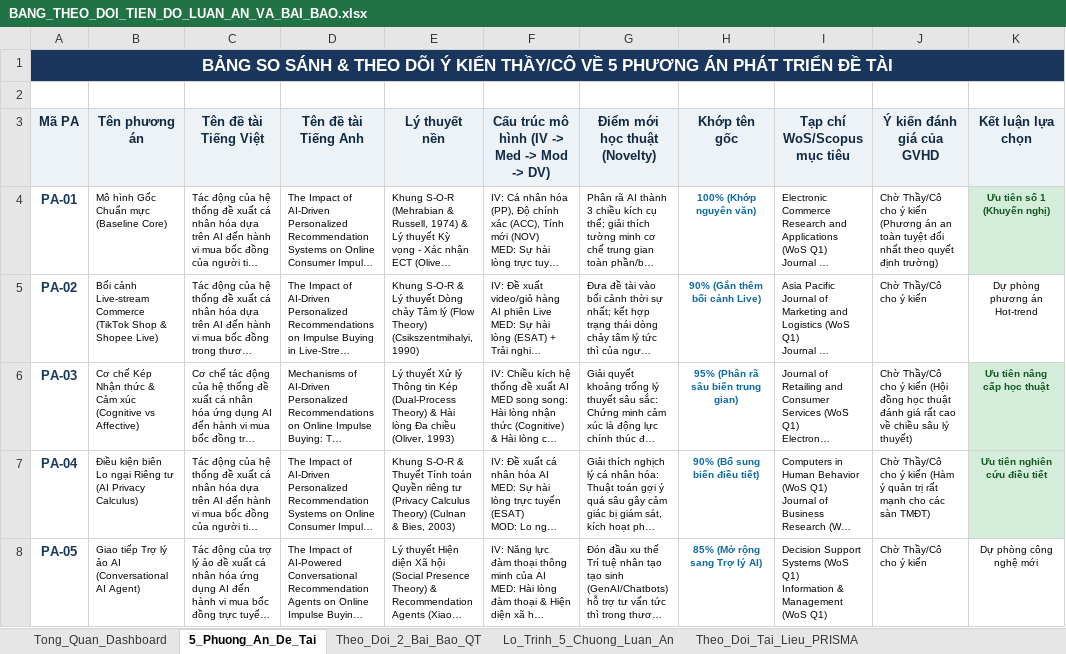
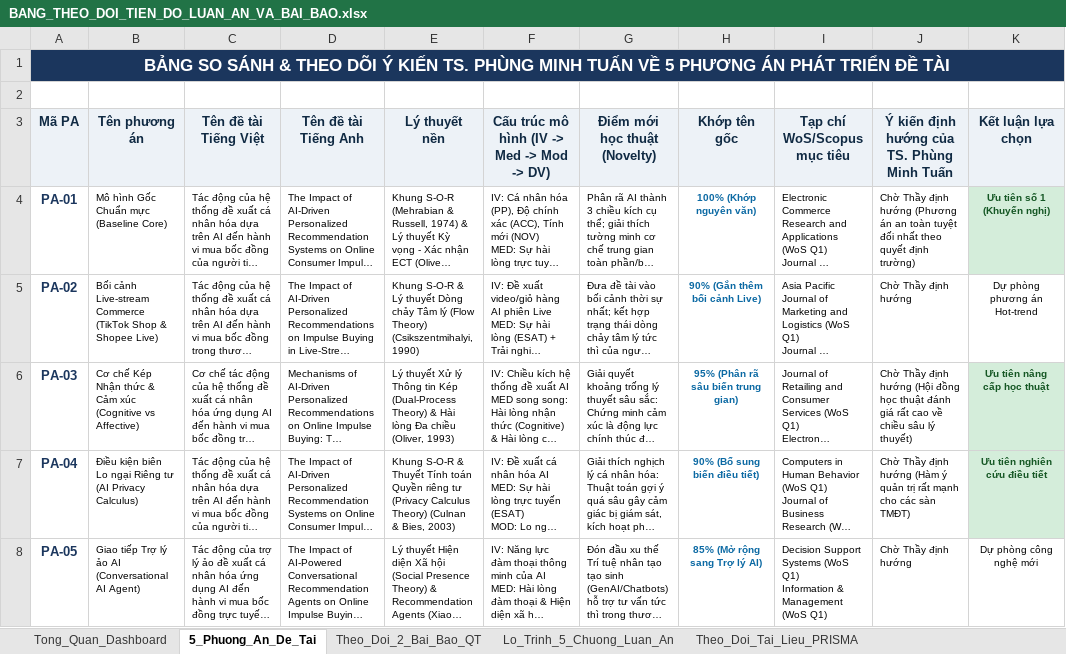
Before and after one commit to hailp1/PhD_Skill, an Excel workbook: BANG_THEO_DOI_TIEN_DO_LUAN_AN_VA_BAI_BAO.xlsx, sheet 5_Phuong_An_De_Tai, drawn as a sheet; long unchanged cells end in …; values as stored, in another font and other column widths than the file's, no borders; the diff names each change by its address in the sheet, - before the commit and + after, or states it on an @@ line.

```diff
--- a/BANG_THEO_DOI_TIEN_DO_LUAN_AN_VA_BAI_BAO.xlsx (sheet 5_Phuong_An_De_Tai)
+++ b/BANG_THEO_DOI_TIEN_DO_LUAN_AN_VA_BAI_BAO.xlsx (sheet 5_Phuong_An_De_Tai)
-A1 (Mã PA): …Ý KIẾN THẦY/CÔ VỀ 5…
+A1 (Mã PA): …Ý KIẾN TS. PHÙNG MINH TUẤN VỀ 5…
-J3: Ý kiến đánh giá của GVHD
+J3: Ý kiến định hướng của TS. Phùng Minh Tuấn
-J4: Chờ Thầy/Cô cho ý kiến (Phương án…
+J4: Chờ Thầy định hướng (Phương án…
-J5: Chờ Thầy/Cô cho ý kiến
+J5: Chờ Thầy định hướng
-J6: Chờ Thầy/Cô cho ý kiến (Hội đồng…
+J6: Chờ Thầy định hướng (Hội đồng…
-J7: Chờ Thầy/Cô cho ý kiến (Hàm ý…
+J7: Chờ Thầy định hướng (Hàm ý…
-J8: Chờ Thầy/Cô cho ý kiến
+J8: Chờ Thầy định hướng
```
Also changed, not shown: sheet Tong_Quan_Dashboard, sheet Theo_Doi_Tai_Lieu_PRISMA, sheet Theo_Doi_2_Bai_Bao_QT, sheet Lo_Trinh_5_Chuong_Luan_An, 5 other files.
